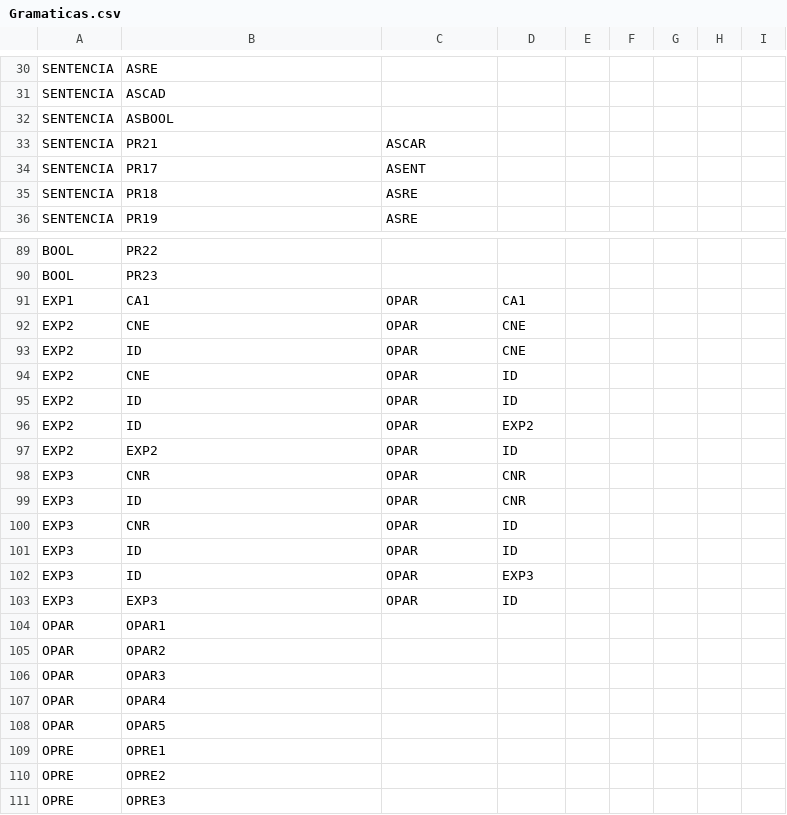
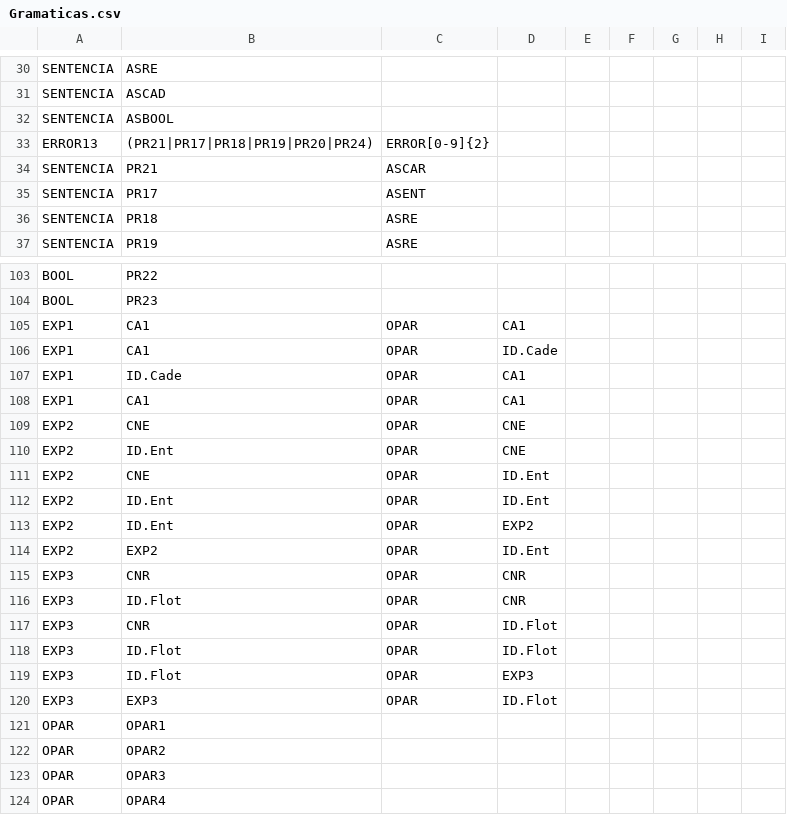
Before and after one commit to JEBT28/AnalizadorLexico, a CSV file: Sintactico/Recursos/Gramaticas.csv, drawn as a sheet; only a part is shown, gaps mark what is left out; the shorter side is filled out with more unchanged rows; the diff covers the shown part only.

Commit message:
Errores de tipo de dato validados

```diff
--- a/Sintactico/Recursos/Gramaticas.csv
+++ b/Sintactico/Recursos/Gramaticas.csv
@@ -32,2 +32,3 @@ SENTENCIA,ASCAD,,,,,,,
 SENTENCIA,ASBOOL,,,,,,,
+ERROR13,(PR21|PR17|PR18|PR19|PR20|PR24),ERROR[0-9]{2},,,,,,
 SENTENCIA,PR21,ASCAR,,,,,,
@@ -91,14 +105,17 @@ BOOL,PR23,,,,,,,
 EXP1,CA1,OPAR,CA1,,,,,
+EXP1,CA1,OPAR,ID.Cade,,,,,
+EXP1,ID.Cade,OPAR,CA1,,,,,
+EXP1,CA1,OPAR,CA1,,,,,
 EXP2,CNE,OPAR,CNE,,,,,
-EXP2,ID,OPAR,CNE,,,,,
-EXP2,CNE,OPAR,ID,,,,,
-EXP2,ID,OPAR,ID,,,,,
-EXP2,ID,OPAR,EXP2,,,,,
-EXP2,EXP2,OPAR,ID,,,,,
+EXP2,ID.Ent,OPAR,CNE,,,,,
+EXP2,CNE,OPAR,ID.Ent,,,,,
+EXP2,ID.Ent,OPAR,ID.Ent,,,,,
+EXP2,ID.Ent,OPAR,EXP2,,,,,
+EXP2,EXP2,OPAR,ID.Ent,,,,,
 EXP3,CNR,OPAR,CNR,,,,,
-EXP3,ID,OPAR,CNR,,,,,
-EXP3,CNR,OPAR,ID,,,,,
-EXP3,ID,OPAR,ID,,,,,
-EXP3,ID,OPAR,EXP3,,,,,
-EXP3,EXP3,OPAR,ID,,,,,
+EXP3,ID.Flot,OPAR,CNR,,,,,
+EXP3,CNR,OPAR,ID.Flot,,,,,
+EXP3,ID.Flot,OPAR,ID.Flot,,,,,
+EXP3,ID.Flot,OPAR,EXP3,,,,,
+EXP3,EXP3,OPAR,ID.Flot,,,,,
 OPAR,OPAR1,,,,,,,
```
Also changed, not shown: 13 added rows and 17 edited cells elsewhere in this file, CSV/Errores.csv, CSV/Matriz.csv, 13 other files.
